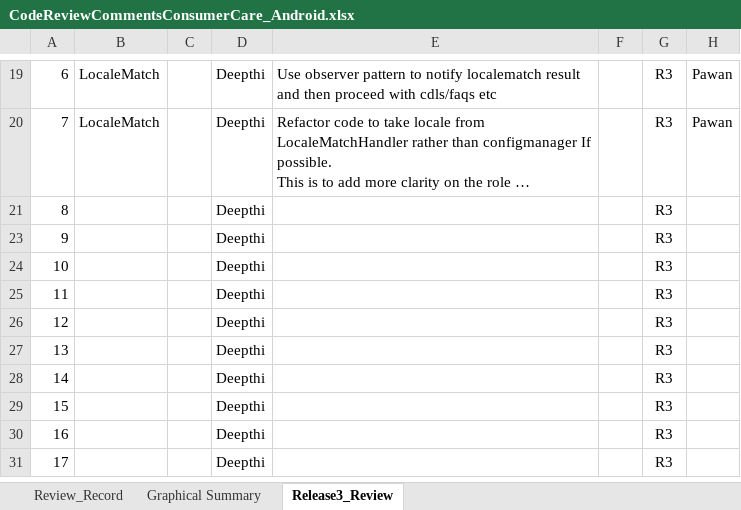
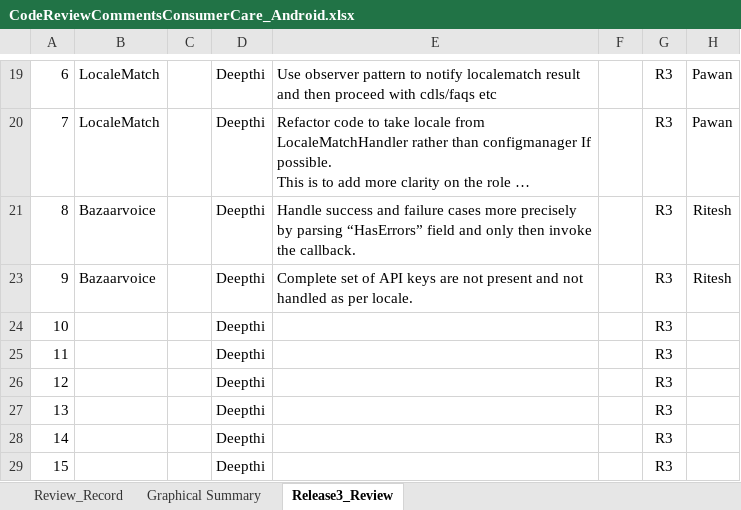
Before and after one commit to rahul2008/mobile-plf-android, an Excel workbook: CodeReviewCommentsConsumerCare_Android.xlsx, sheet Release3_Review, drawn as a sheet; only a part is shown, gaps mark what is left out; the shorter side is filled out with more unchanged rows; long unchanged cells end in …; values as stored, in another font and other column widths than the file's, no borders; charts and pictures not drawn; the diff names each change by its address in the sheet, - before the commit and + after, or states it on an @@ line.

Commit message:
Change description: Added few initial set of review comments for bazaar voice. Rows ( 8 and 9 ) User Story/Defect ID: NA Reviewer: NA Comments: NA

```diff
--- a/CodeReviewCommentsConsumerCare_Android.xlsx (sheet Release3_Review)
+++ b/CodeReviewCommentsConsumerCare_Android.xlsx (sheet Release3_Review)
-B21: (empty)
+B21: Bazaarvoice
-E21: (empty)
+E21: Handle success and failure cases more precisely by parsing “HasErrors” field and only then invoke the callback.
-H21: (empty)
+H21: Ritesh
-B23: (empty)
+B23: Bazaarvoice
-E23: (empty)
+E23: Complete set of API keys are not present and not handled as per locale.
-H23: (empty)
+H23: Ritesh
```
Also changed, not shown: charts or pictures.
